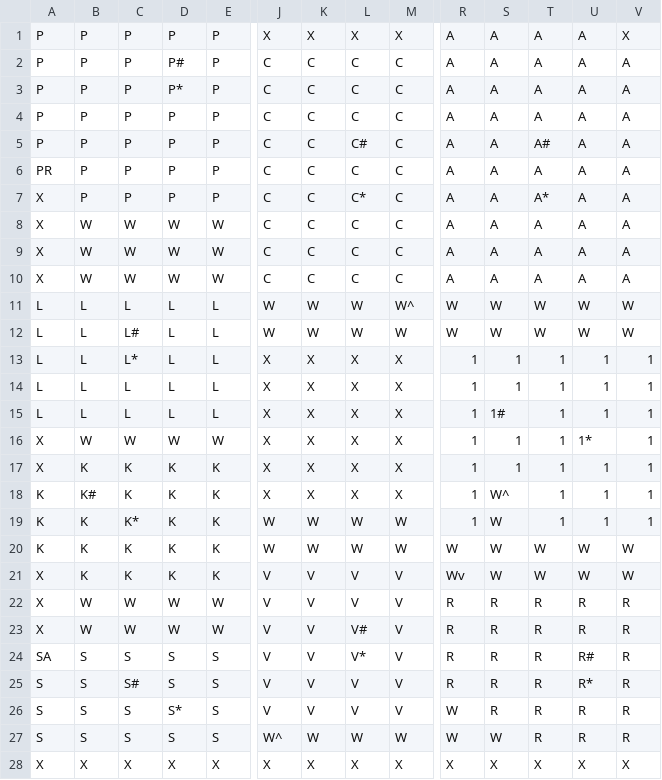
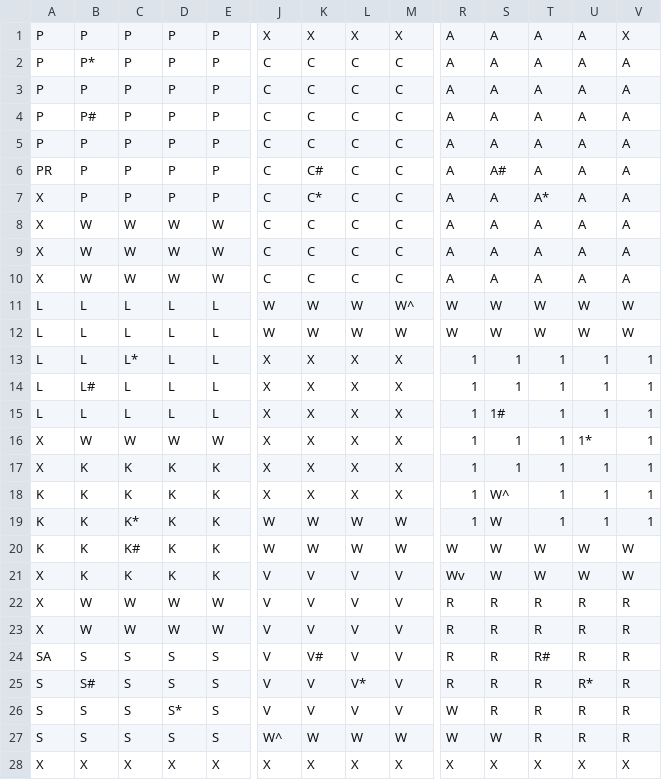
Before and after one commit to khitir/Game-of-Clue---Java, a CSV file: data/ClueLayout.csv, drawn as a sheet; only a part is shown, gaps mark what is left out; removed rows and columns are numbered as before the commit, all else as after; rows hold the shown columns only; the diff names each change by its address in the sheet, - before the commit and + after, or states it on an @@ line.

```diff
--- a/data/ClueLayout.csv
+++ b/data/ClueLayout.csv
-B2: P
+B2: P*
-D2: P#
+D2: P
-D3: P*
+D3: P
+row 4: P | P# | P | P | P | C | C | C | C | A | A | A | A | A
-row 5: P | P | P | P | P | C | C | C# | C | A | A | A# | A | A
-K6: C
+K6: C#
-S6: A
+S6: A#
-K7: C
+K7: C*
-L7: C*
+L7: C
-C12: L#
+C12: L
-B14: L
+B14: L#
-B18: K#
+B18: K
-C20: K
+C20: K#
-L23: V#
+L23: V
-K24: V
+K24: V#
-L24: V*
+L24: V
-T24: R
+T24: R#
-U24: R#
+U24: R
-B25: S
+B25: S#
-C25: S#
+C25: S
-L25: V
+L25: V*
```
Also changed, not shown: 4 other files.
